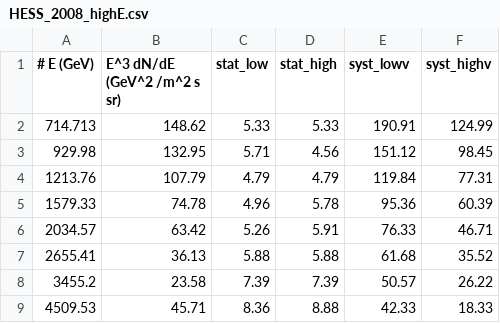
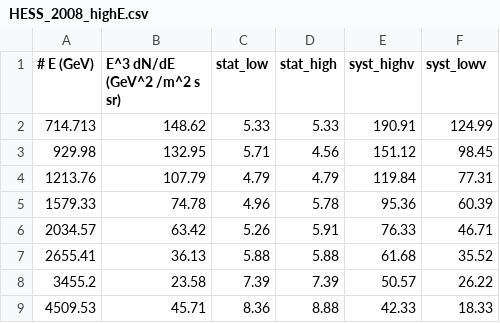
Before and after one commit to LauraHerold/Fermi_bubbles, a CSV file: data/Electron_spectra/HESS_2008_highE.csv, drawn as a sheet.

```diff
--- a/data/Electron_spectra/HESS_2008_highE.csv
+++ b/data/Electron_spectra/HESS_2008_highE.csv
@@ -1,2 +1,2 @@
-# E (GeV), E^3 dN/dE (GeV^2 /m^2 s sr),  stat_low, stat_high, syst_lowv, syst_highv
+# E (GeV), E^3 dN/dE (GeV^2 /m^2 s sr),  stat_low, stat_high, syst_highv, syst_lowv
 714.713,148.62,5.33,5.33,190.91,124.99
```
Also changed, not shown: 7 other files.
